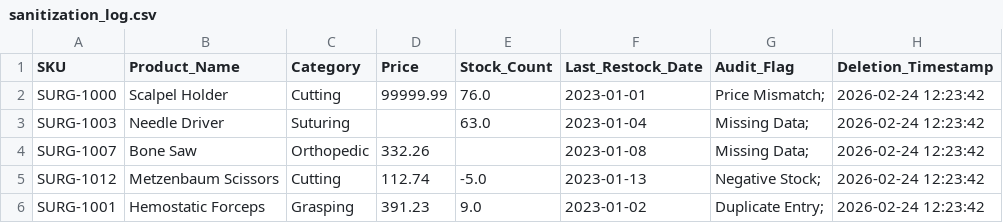
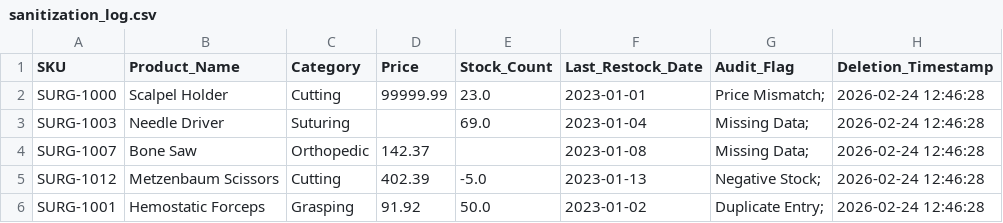
Before and after one commit to sruthiravindra/data_sanitizer, a CSV file: data/sanitization_log.csv, drawn as a sheet.

```diff
--- a/data/sanitization_log.csv
+++ b/data/sanitization_log.csv
@@ -1,6 +1,6 @@
 SKU,Product_Name,Category,Price,Stock_Count,Last_Restock_Date,Audit_Flag,Deletion_Timestamp
-SURG-1000,Scalpel Holder,Cutting,99999.99,76.0,2023-01-01,Price Mismatch; ,2026-02-24 12:23:42
-SURG-1003,Needle Driver,Suturing,,63.0,2023-01-04,Missing Data; ,2026-02-24 12:23:42
-SURG-1007,Bone Saw,Orthopedic,332.26,,2023-01-08,Missing Data; ,2026-02-24 12:23:42
-SURG-1012,Metzenbaum Scissors,Cutting,112.74,-5.0,2023-01-13,Negative Stock; ,2026-02-24 12:23:42
-SURG-1001,Hemostatic Forceps,Grasping,391.23,9.0,2023-01-02,Duplicate Entry; ,2026-02-24 12:23:42
+SURG-1000,Scalpel Holder,Cutting,99999.99,23.0,2023-01-01,Price Mismatch; ,2026-02-24 12:46:28
+SURG-1003,Needle Driver,Suturing,,69.0,2023-01-04,Missing Data; ,2026-02-24 12:46:28
+SURG-1007,Bone Saw,Orthopedic,142.37,,2023-01-08,Missing Data; ,2026-02-24 12:46:28
+SURG-1012,Metzenbaum Scissors,Cutting,402.39,-5.0,2023-01-13,Negative Stock; ,2026-02-24 12:46:28
+SURG-1001,Hemostatic Forceps,Grasping,91.92,50.0,2023-01-02,Duplicate Entry; ,2026-02-24 12:46:28
```
Also changed, not shown: data/cleaned_surgical_inventory.csv, data/messy_surgical_inventory.csv, 9 other files.
